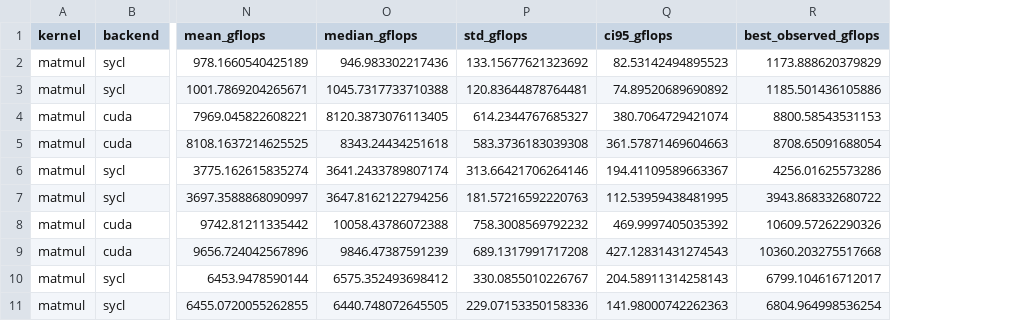
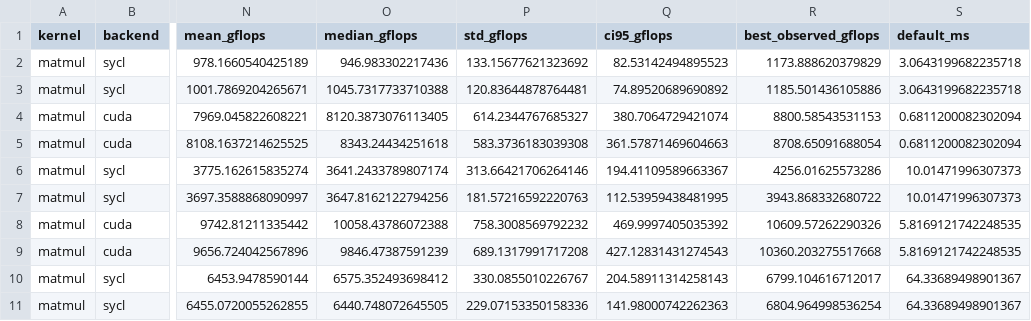
Before and after one commit to SC3UIS/Bayesian_Auto-Tuning_for_Performance_Portability, a CSV file: data/results_20260522_152743/eps_analysis/performance_summary.csv, drawn as a sheet; only a part is shown, gaps mark what is left out; the diff names each change by its address in the sheet, - before the commit and + after, or states it on an @@ line.

```diff
--- a/data/results_20260522_152743/eps_analysis/performance_summary.csv
+++ b/data/results_20260522_152743/eps_analysis/performance_summary.csv
+column S (default_ms), rows 2-11: 3.0643199682235718 | 3.0643199682235718 | 0.6811200082302094 | 0.6811200082302094 | 10.01471996307373 | 10.01471996307373 | 5.8169121742248535 | 5.8169121742248535 | 64.33689498901367 | 64.33689498901367
```
Also changed, not shown: data/results_20260522_152743/eps_analysis/application_efficiency.csv, 9 other files.
